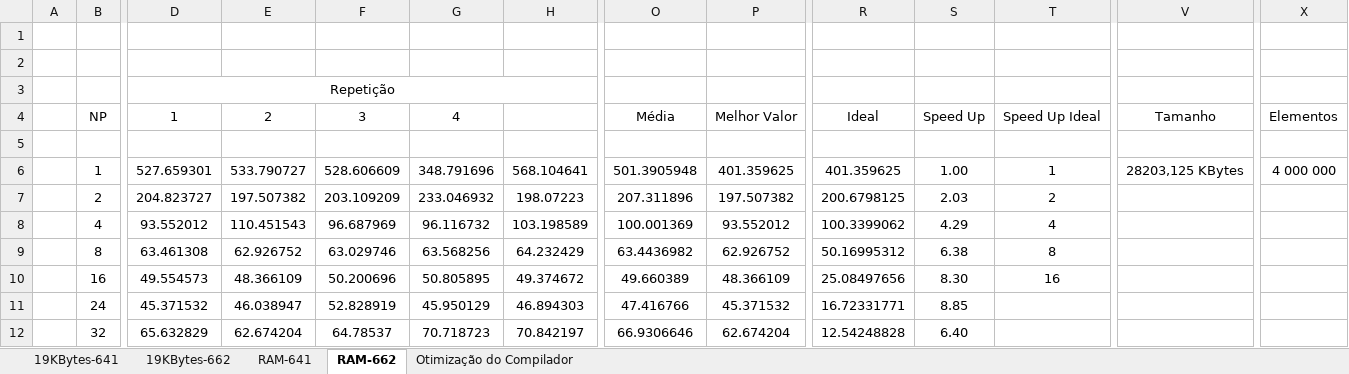
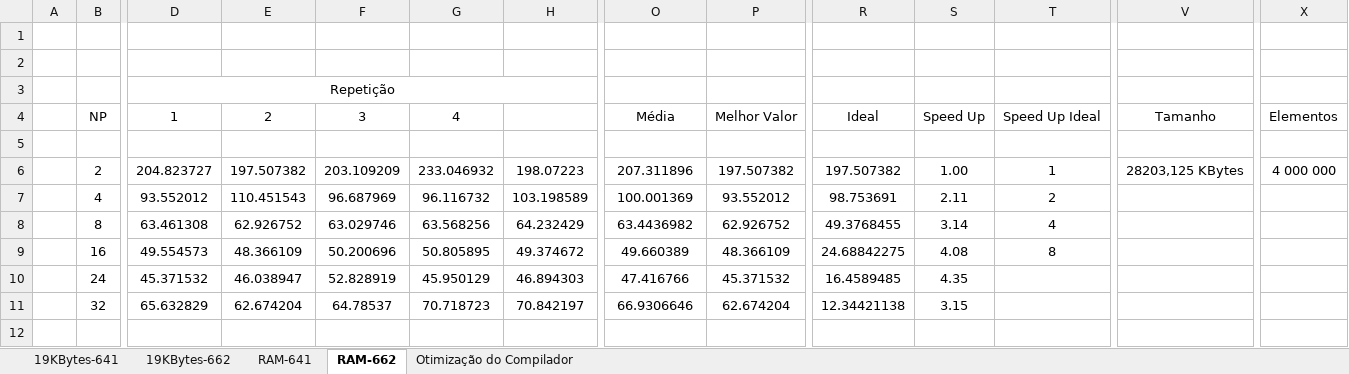
Before and after one commit to RuiBMachado/pcpTP2, an Excel workbook: gráficos.xlsx, sheet RAM-662, drawn as a sheet; only a part is shown, gaps mark what is left out; values as stored, in another font and other column widths than the file's, no borders; charts and pictures not drawn; removed rows and columns are numbered as before the commit, all else as after; rows hold the shown columns only; the diff names each change by its address in the sheet, - before the commit and + after, or states it on an @@ line.

Commit message:
Add files via upload

```diff
--- a/gráficos.xlsx (sheet RAM-662)
+++ b/gráficos.xlsx (sheet RAM-662)
-row 6:  | 1 | 527.659301 | 533.790727 | 528.606609 | 348.791696 | 568.104641 | 501.3905948 | 401.359625 | 401.359625 | 1.00 | 1 | 28203,125 KBytes | 4 000 000
-R6: 200.6798125
+R6: 197.507382
-S6: 2.03
+S6: 1.00
-T6: 2
+T6: 1
-V6: (empty)
+V6: 28203,125 KBytes
-X6: (empty)
+X6: 4 000 000
-R7: 100.3399062
+R7: 98.753691
-S7: 4.29
+S7: 2.11
-T7: 4
+T7: 2
-R8: 50.16995312
+R8: 49.3768455
-S8: 6.38
+S8: 3.14
-T8: 8
+T8: 4
-R9: 25.08497656
+R9: 24.68842275
-S9: 8.30
+S9: 4.08
-T9: 16
+T9: 8
-R10: 16.72331771
+R10: 16.4589485
-S10: 8.85
+S10: 4.35
-R11: 12.54248828
+R11: 12.34421138
-S11: 6.40
+S11: 3.15
```
Also changed, not shown: sheet RAM-641, formulas that keep their value, charts or pictures.
